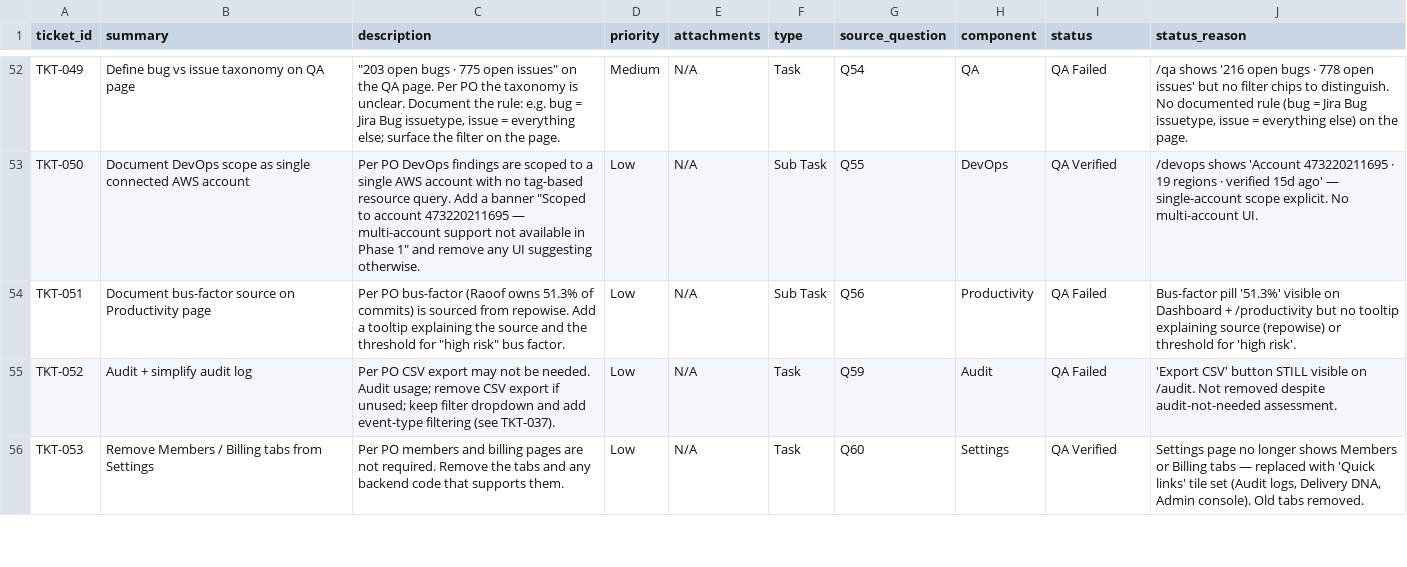
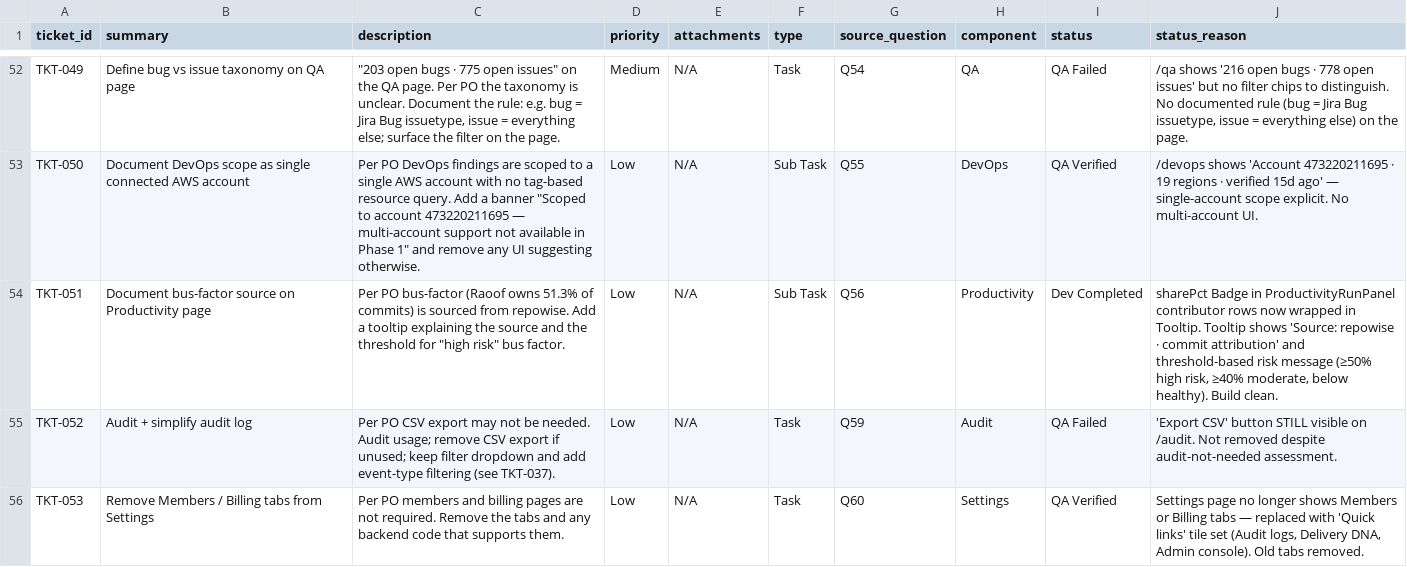
Before and after one commit to mohdmusthafaneo/drydock-ai, a CSV file: qa-onboarding/TICKETS.csv, drawn as a sheet; only a part is shown, gaps mark what is left out.

Commit message:
chore: update TKT-051 status to Dev Completed

```diff
--- a/qa-onboarding/TICKETS.csv
+++ b/qa-onboarding/TICKETS.csv
@@ -53,3 +53,3 @@ TKT-049,Define bug vs issue taxonomy on QA page,"""203 open bugs · 775 open iss
 TKT-050,Document DevOps scope as single connected AWS account,"Per PO DevOps findings are scoped to a single AWS account with no tag-based resource query. Add a banner ""Scoped to account 473220211695 — multi-account support not available in Phase 1"" and remove any UI suggesting otherwise.",Low,N/A,Sub Task,Q55,DevOps,QA Verified,/devops shows 'Account 473220211695 · 19 regions · verified 15d ago' — single-account scope explicit. No multi-account UI.
-TKT-051,Document bus-factor source on Productivity page,"Per PO bus-factor (Raoof owns 51.3% of commits) is sourced from repowise. Add a tooltip explaining the source and the threshold for ""high risk"" bus factor.",Low,N/A,Sub Task,Q56,Productivity,QA Failed,Bus-factor pill '51.3%' visible on Dashboard + /productivity but no tooltip explaining source (repowise) or threshold for 'high risk'.
+TKT-051,Document bus-factor source on Productivity page,"Per PO bus-factor (Raoof owns 51.3% of commits) is sourced from repowise. Add a tooltip explaining the source and the threshold for ""high risk"" bus factor.",Low,N/A,Sub Task,Q56,Productivity,Dev Completed,"sharePct Badge in ProductivityRunPanel contributor rows now wrapped in Tooltip. Tooltip shows 'Source: repowise · commit attribution' and threshold-based risk message (≥50% high risk, ≥40% moderate, below healthy). Build clean."
 TKT-052,Audit + simplify audit log,Per PO CSV export may not be needed. Audit usage; remove CSV export if unused; keep filter dropdown and add event-type filtering (see TKT-037).,Low,N/A,Task,Q59,Audit,QA Failed,'Export CSV' button STILL visible on /audit. Not removed despite audit-not-needed assessment.
```
